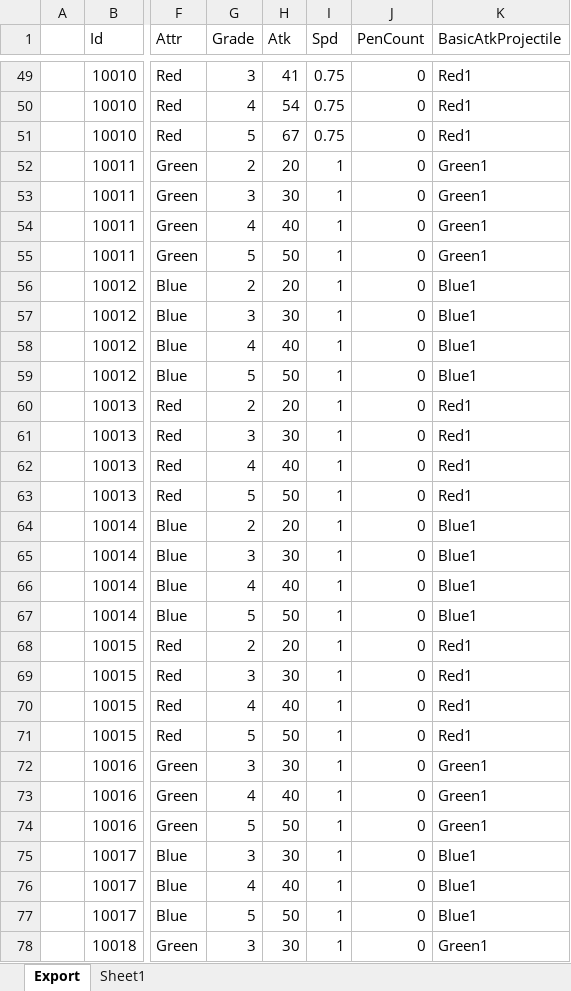
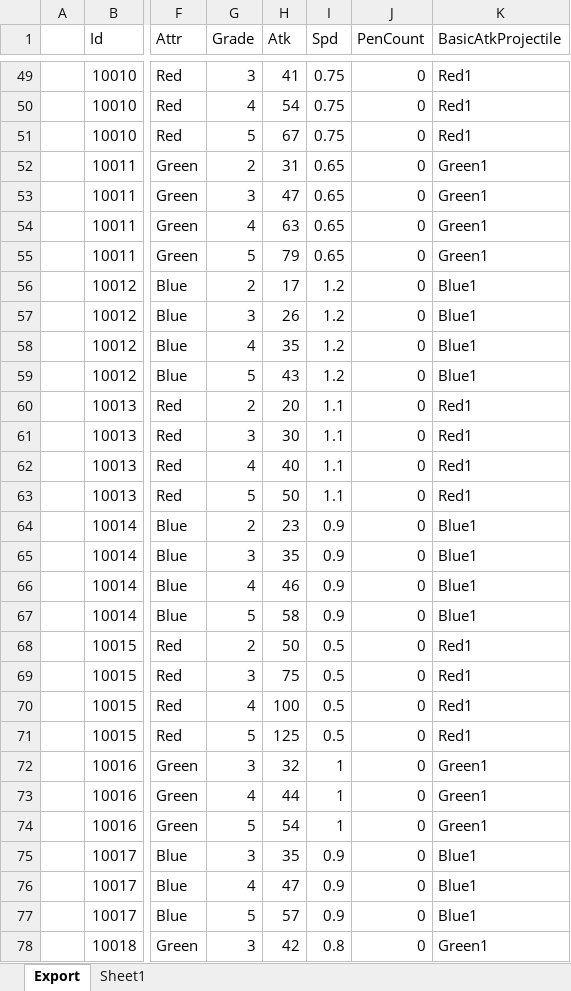
Before and after one commit to BlindBullet/ProjectDF, an Excel workbook: Assets/DataTables~/HeroChart.xlsm, sheet Export, drawn as a sheet; only a part is shown, gaps mark what is left out; values as stored, in another font and other column widths than the file's, no borders; charts and pictures not drawn; the diff covers the shown part only; the diff names each change by its address in the sheet, - before the commit and + after, or states it on an @@ line.

```diff
--- a/Assets/DataTables~/HeroChart.xlsm (sheet Export)
+++ b/Assets/DataTables~/HeroChart.xlsm (sheet Export)
-H52 (Atk): 20
+H52 (Atk): 31
-I52:I55 (Spd): 1
+I52:I55 (Spd): 0.65
-H53 (Atk): 30
+H53 (Atk): 47
-H54 (Atk): 40
+H54 (Atk): 63
-H55 (Atk): 50
+H55 (Atk): 79
-H56 (Atk): 20
+H56 (Atk): 17
-I56:I59 (Spd): 1
+I56:I59 (Spd): 1.2
-H57 (Atk): 30
+H57 (Atk): 26
-H58 (Atk): 40
+H58 (Atk): 35
-H59 (Atk): 50
+H59 (Atk): 43
-I60:I63 (Spd): 1
+I60:I63 (Spd): 1.1
-H64 (Atk): 20
+H64 (Atk): 23
-I64:I67 (Spd): 1
+I64:I67 (Spd): 0.9
-H65 (Atk): 30
+H65 (Atk): 35
-H66 (Atk): 40
+H66 (Atk): 46
-H67 (Atk): 50
+H67 (Atk): 58
-H68 (Atk): 20
+H68 (Atk): 50
-I68:I71 (Spd): 1
+I68:I71 (Spd): 0.5
-H69 (Atk): 30
+H69 (Atk): 75
-H70 (Atk): 40
+H70 (Atk): 100
-H71 (Atk): 50
+H71 (Atk): 125
-H72 (Atk): 30
+H72 (Atk): 32
-H73 (Atk): 40
+H73 (Atk): 44
-H74 (Atk): 50
+H74 (Atk): 54
-H75 (Atk): 30
+H75 (Atk): 35
-I75:I77 (Spd): 1
+I75:I77 (Spd): 0.9
-H76 (Atk): 40
+H76 (Atk): 47
-H77 (Atk): 50
+H77 (Atk): 57
-H78 (Atk): 30
+H78 (Atk): 42
-I78 (Spd): 1
+I78 (Spd): 0.8
```
Also changed, not shown: 16 edited cells elsewhere in this sheet, charts or pictures, 2 other files.
